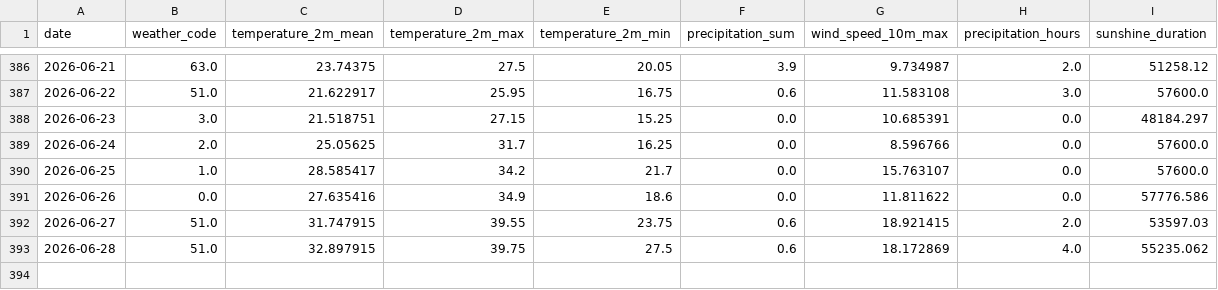
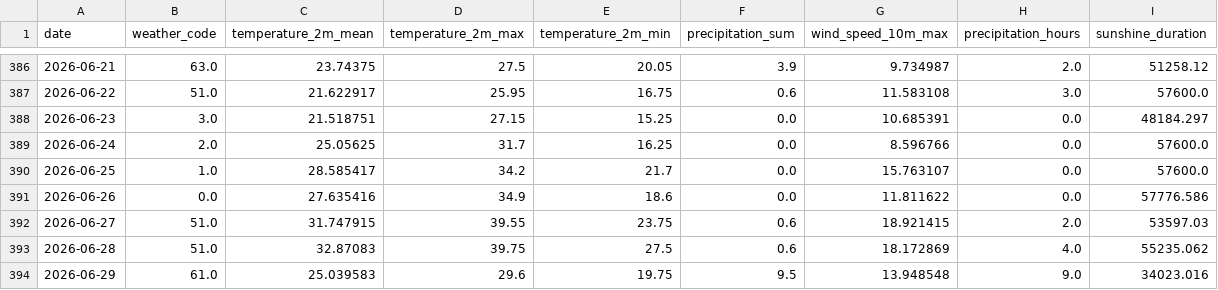
Before and after one commit to fischer-jonas/bbq-tableau, a CSV file: bochum_weather.csv, drawn as a sheet; only a part is shown, gaps mark what is left out.

Commit message:
Daily weather update

```diff
--- a/bochum_weather.csv
+++ b/bochum_weather.csv
@@ -392,2 +392,3 @@ date,weather_code,temperature_2m_mean,temperature_2m_max,temperature_2m_min,prec
 2026-06-27,51.0,31.747915,39.55,23.75,0.6,18.921415,2.0,53597.03
-2026-06-28,51.0,32.897915,39.75,27.5,0.6,18.172869,4.0,55235.062
+2026-06-28,51.0,32.87083,39.75,27.5,0.6,18.172869,4.0,55235.062
+2026-06-29,61.0,25.039583,29.6,19.75,9.5,13.948548,9.0,34023.016
```
Also changed, not shown: glfi.csv.
